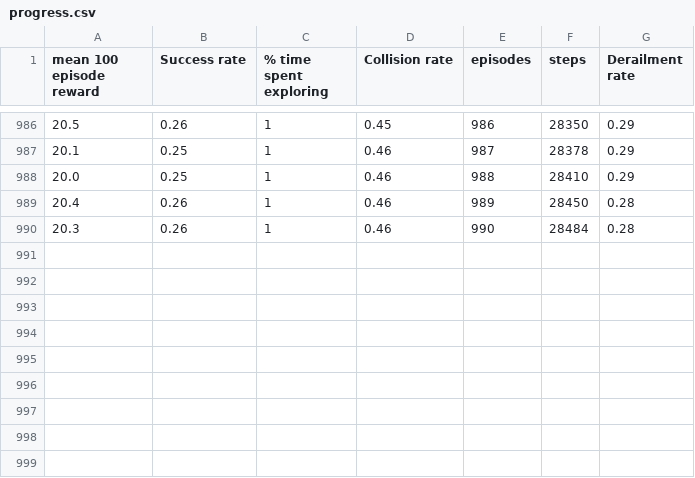
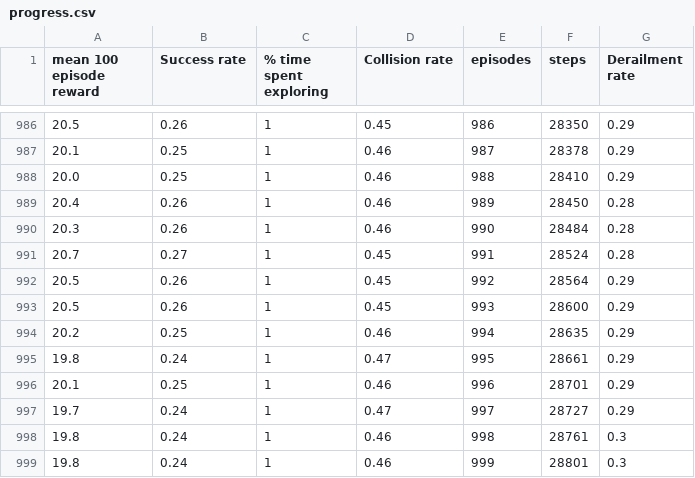
Before and after one commit to ececyh/ros_tracksim_rl, a CSV file: openai-2018-09-13-22-24-09-269044/progress.csv, drawn as a sheet; only a part is shown, gaps mark what is left out; the diff names each change by its address in the sheet, - before the commit and + after, or states it on an @@ line.

```diff
--- a/openai-2018-09-13-22-24-09-269044/progress.csv
+++ b/openai-2018-09-13-22-24-09-269044/progress.csv
+row 991: 20.7 | 0.27 | 1 | 0.45 | 991 | 28524 | 0.28
+row 992: 20.5 | 0.26 | 1 | 0.45 | 992 | 28564 | 0.29
+row 993: 20.5 | 0.26 | 1 | 0.45 | 993 | 28600 | 0.29
+row 994: 20.2 | 0.25 | 1 | 0.46 | 994 | 28635 | 0.29
+row 995: 19.8 | 0.24 | 1 | 0.47 | 995 | 28661 | 0.29
+row 996: 20.1 | 0.25 | 1 | 0.46 | 996 | 28701 | 0.29
+row 997: 19.7 | 0.24 | 1 | 0.47 | 997 | 28727 | 0.29
+row 998: 19.8 | 0.24 | 1 | 0.46 | 998 | 28761 | 0.3
+row 999: 19.8 | 0.24 | 1 | 0.46 | 999 | 28801 | 0.3
```
Also changed, not shown: 2 other files.
